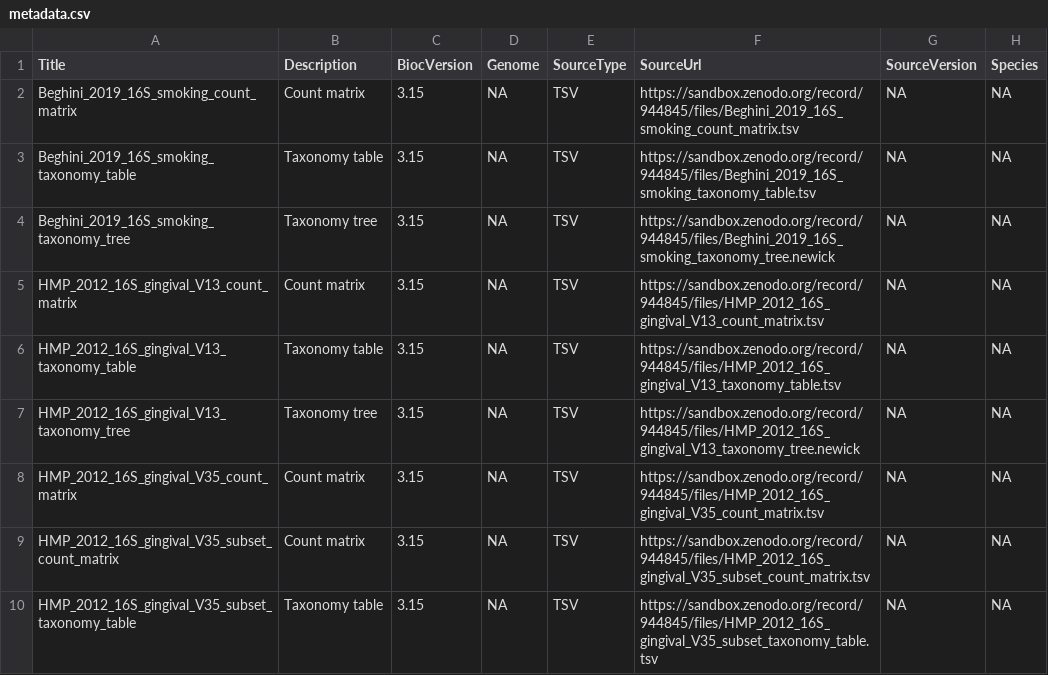
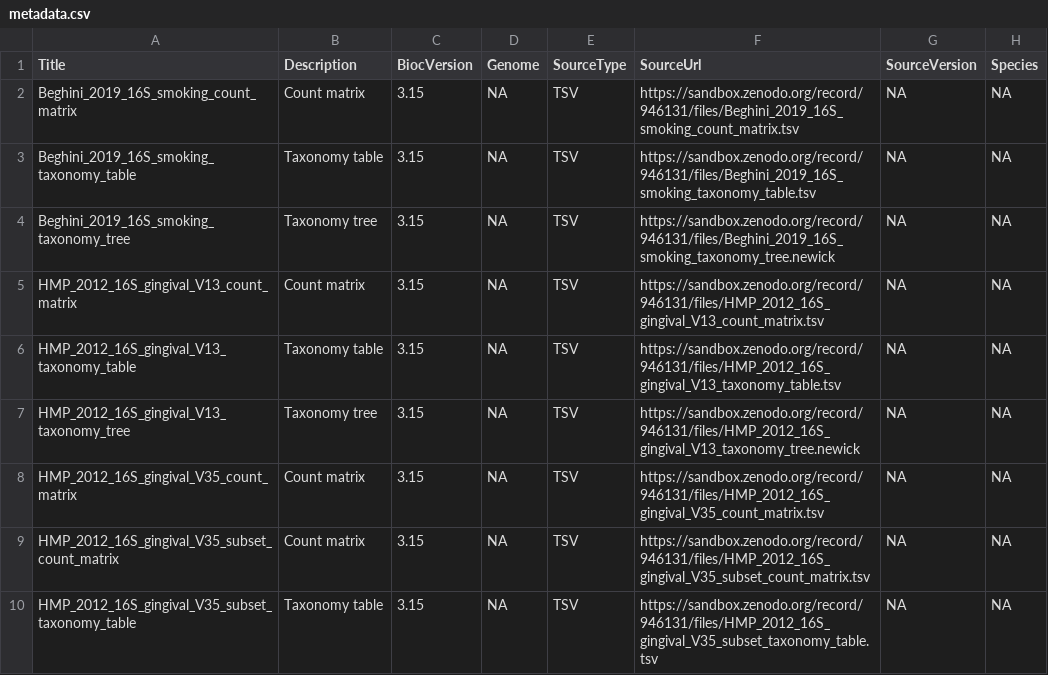
Before and after one commit to waldronlab/MicrobiomeBenchmarkData, a CSV file: inst/extdata/metadata.csv, drawn as a sheet; only a part is shown; the diff covers the shown part only; the diff names each change by its address in the sheet, - before the commit and + after, or states it on an @@ line.

Commit message:
Update data on Zenodo

```diff
--- a/inst/extdata/metadata.csv
+++ b/inst/extdata/metadata.csv
-F2 (SourceUrl): https://sandbox.zenodo.org/record/944845/files/Beghini_2019_16S_smoking_count_matrix.tsv
+F2 (SourceUrl): https://sandbox.zenodo.org/record/946131/files/Beghini_2019_16S_smoking_count_matrix.tsv
-F3 (SourceUrl): https://sandbox.zenodo.org/record/944845/files/Beghini_2019_16S_smoking_taxonomy_table.tsv
+F3 (SourceUrl): https://sandbox.zenodo.org/record/946131/files/Beghini_2019_16S_smoking_taxonomy_table.tsv
-F4 (SourceUrl): https://sandbox.zenodo.org/record/944845/files/Beghini_2019_16S_smoking_taxonomy_tree.newick
+F4 (SourceUrl): https://sandbox.zenodo.org/record/946131/files/Beghini_2019_16S_smoking_taxonomy_tree.newick
-F5 (SourceUrl): https://sandbox.zenodo.org/record/944845/files/HMP_2012_16S_gingival_V13_count_matrix.tsv
+F5 (SourceUrl): https://sandbox.zenodo.org/record/946131/files/HMP_2012_16S_gingival_V13_count_matrix.tsv
-F6 (SourceUrl): https://sandbox.zenodo.org/record/944845/files/HMP_2012_16S_gingival_V13_taxonomy_table.tsv
+F6 (SourceUrl): https://sandbox.zenodo.org/record/946131/files/HMP_2012_16S_gingival_V13_taxonomy_table.tsv
-F7 (SourceUrl): https://sandbox.zenodo.org/record/944845/files/HMP_2012_16S_gingival_V13_taxonomy_tree.newick
+F7 (SourceUrl): https://sandbox.zenodo.org/record/946131/files/HMP_2012_16S_gingival_V13_taxonomy_tree.newick
-F8 (SourceUrl): https://sandbox.zenodo.org/record/944845/files/HMP_2012_16S_gingival_V35_count_matrix.tsv
+F8 (SourceUrl): https://sandbox.zenodo.org/record/946131/files/HMP_2012_16S_gingival_V35_count_matrix.tsv
-F9 (SourceUrl): https://sandbox.zenodo.org/record/944845/files/HMP_2012_16S_gingival_V35_subset_count_matrix.tsv
+F9 (SourceUrl): https://sandbox.zenodo.org/record/946131/files/HMP_2012_16S_gingival_V35_subset_count_matrix.tsv
-F10 (SourceUrl): https://sandbox.zenodo.org/record/944845/files/HMP_2012_16S_gingival_V35_subset_taxonomy_table.tsv
+F10 (SourceUrl): https://sandbox.zenodo.org/record/946131/files/HMP_2012_16S_gingival_V35_subset_taxonomy_table.tsv
```
Also changed, not shown: 1 added row and 8 edited cells elsewhere in this file, 5 other files.
